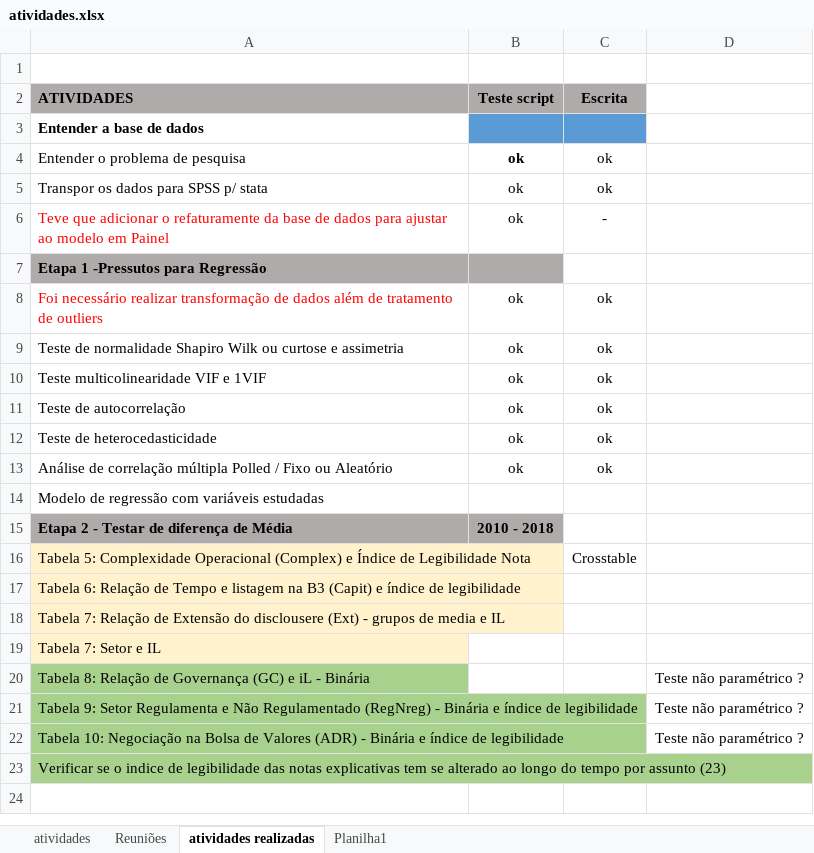
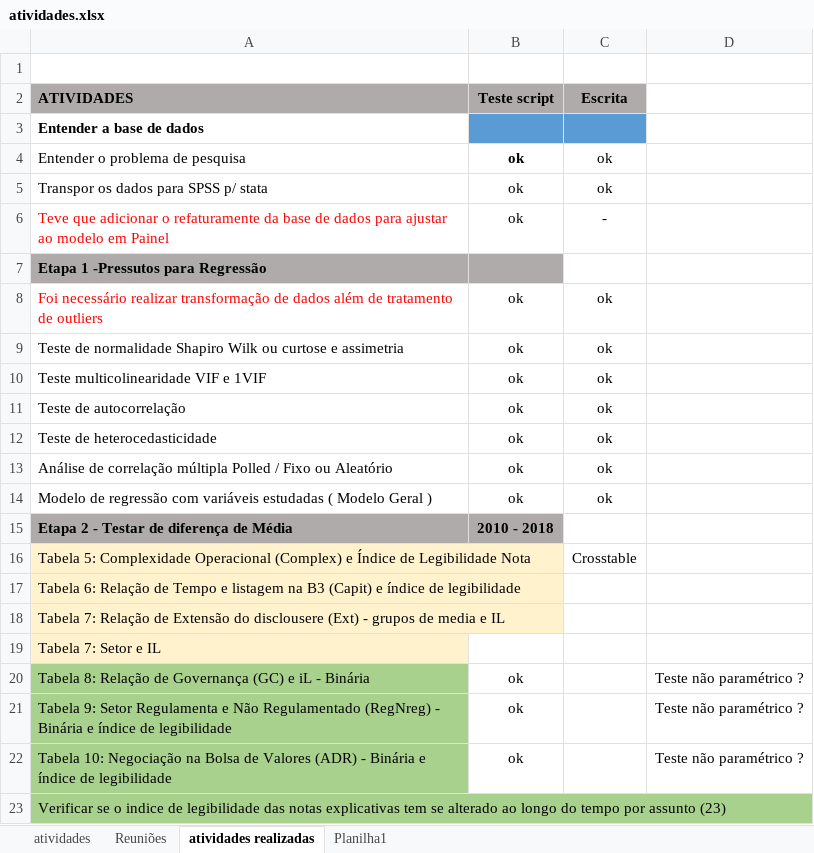
Before and after one commit to regismaicon09/teseLegibildiadeCPC, an Excel workbook: atividades.xlsx, sheet atividades realizadas, drawn as a sheet; values as stored, in another font and other column widths than the file's, no borders; removed rows and columns are numbered as before the commit, all else as after; the diff names each change by its address in the sheet, - before the commit and + after, or states it on an @@ line.

```diff
--- a/atividades.xlsx (sheet atividades realizadas)
+++ b/atividades.xlsx (sheet atividades realizadas)
-row 14: Modelo de regressão com variáveis estudadas
+row 14: Modelo de regressão com variáveis estudadas ( Modelo Geral ) | ok | ok
-B20:B22 (Teste script): (empty)
+B20:B22 (Teste script): ok
```
Also changed, not shown: 2 other files.
